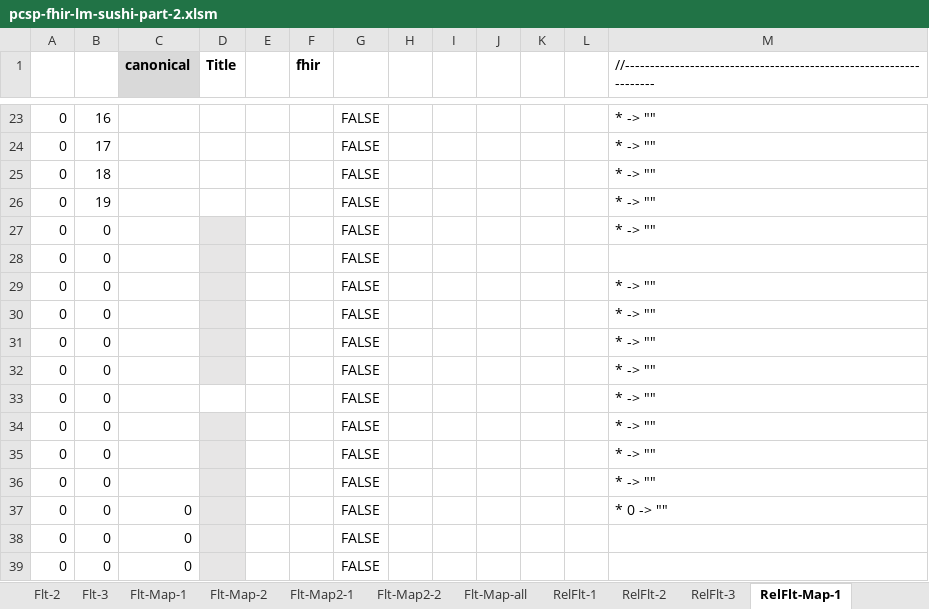
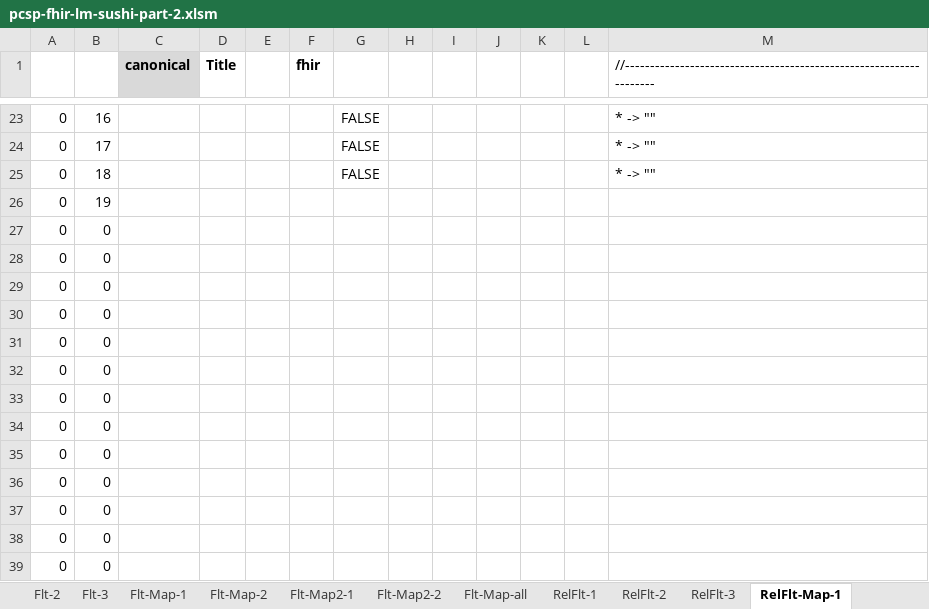
Before and after one commit to hl7-eu/pcsp, an Excel workbook: model-sources/pcsp-fhir-lm-sushi-part-2.xlsm, sheet RelFlt-Map-1, drawn as a sheet; only a part is shown, gaps mark what is left out; values as stored, in another font and other column widths than the file's, no borders; the diff covers the shown part only; the diff names each change by its address in the sheet, - before the commit and + after, or states it on an @@ line.

```diff
--- a/model-sources/pcsp-fhir-lm-sushi-part-2.xlsm (sheet RelFlt-Map-1)
+++ b/model-sources/pcsp-fhir-lm-sushi-part-2.xlsm (sheet RelFlt-Map-1)
-G26:G39: FALSE
+G26:G39: (empty)
-M26:M27: * -> ""
+M26:M27: (empty)
-D27:D32 fill: #E7E6E6
+D27:D32 fill: none
-M29:M36: * -> ""
+M29:M36: (empty)
-D34:D39 fill: #E7E6E6
+D34:D39 fill: none
-C37:C39 (canonical): 0
+C37:C39 (canonical): (empty)
-M37: * 0 -> ""
+M37: (empty)
```
Also changed, not shown: 6 added rows, 10 removed rows, 40 edited cells and cell formats elsewhere in this sheet, sheet RelFlt-Map-all, sheet RelFlt-Map-2, formulas that keep their value, 4 other files.
